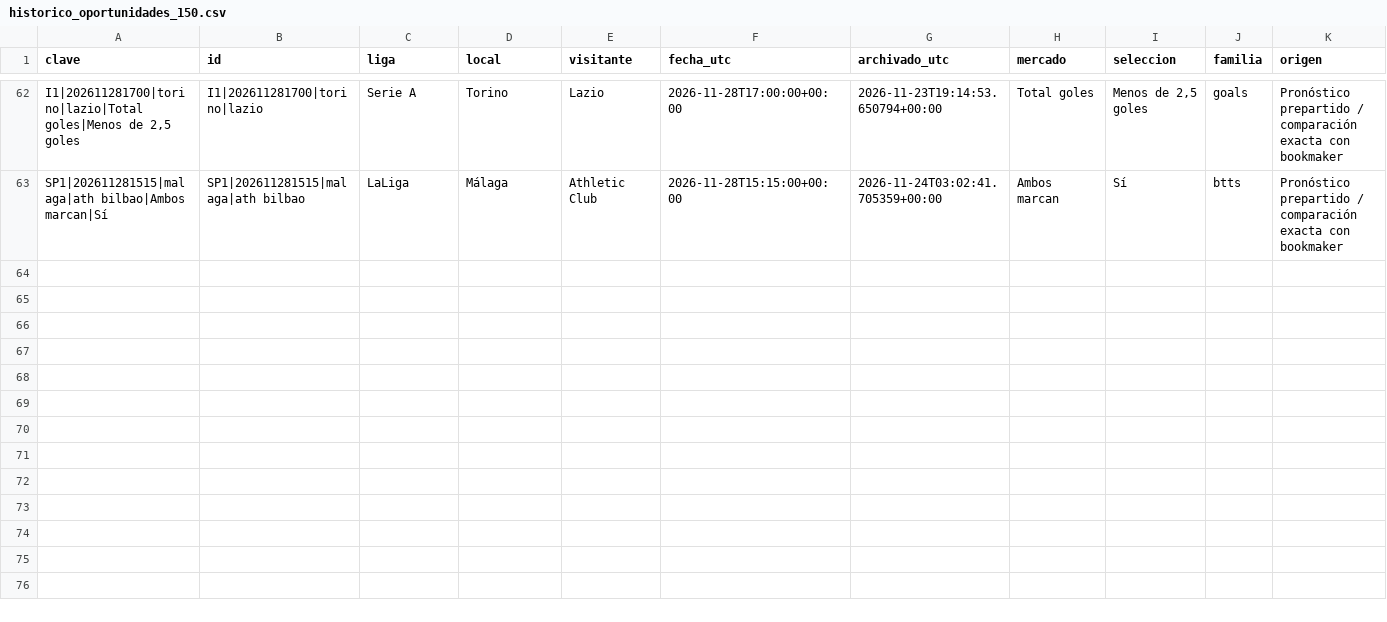
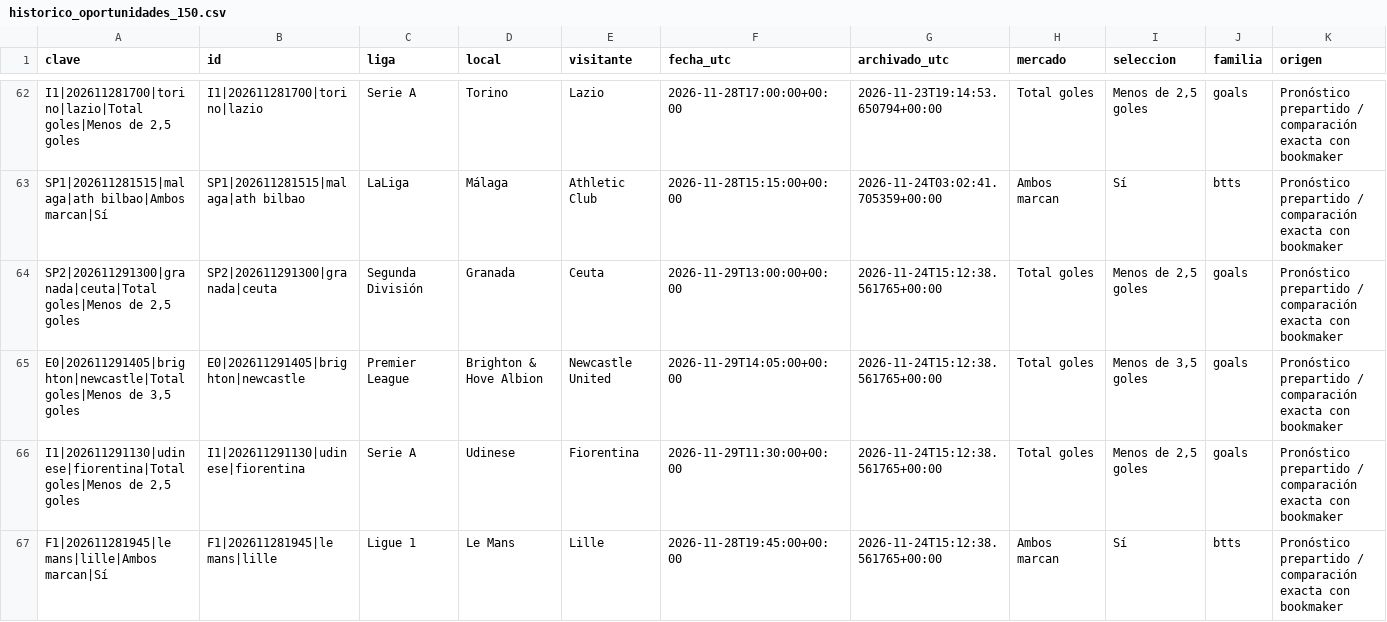
Before and after one commit to rasekes86/football-ai-lab, a CSV file: output/historico_oportunidades_150.csv, drawn as a sheet; only a part is shown, gaps mark what is left out; rows hold the shown columns only; the diff names each change by its address in the sheet, - before the commit and + after, or states it on an @@ line.

```diff
--- a/output/historico_oportunidades_150.csv
+++ b/output/historico_oportunidades_150.csv
+row 64: SP2|202611291300|granada|ceuta|Total goles|Menos de 2,5 goles | SP2|202611291300|granada|ceuta | Segunda División | Granada | Ceuta | 2026-11-29T13:00:00+00:00 | 2026-11-24T15:12:38.561765+00:00 | Total goles | Menos de 2,5 goles | goals | Pronóstico prepartido / comparación exacta con bookmaker
+row 65: E0|202611291405|brighton|newcastle|Total goles|Menos de 3,5 goles | E0|202611291405|brighton|newcastle | Premier League | Brighton & Hove Albion | Newcastle United | 2026-11-29T14:05:00+00:00 | 2026-11-24T15:12:38.561765+00:00 | Total goles | Menos de 3,5 goles | goals | Pronóstico prepartido / comparación exacta con bookmaker
+row 66: I1|202611291130|udinese|fiorentina|Total goles|Menos de 2,5 goles | I1|202611291130|udinese|fiorentina | Serie A | Udinese | Fiorentina | 2026-11-29T11:30:00+00:00 | 2026-11-24T15:12:38.561765+00:00 | Total goles | Menos de 2,5 goles | goals | Pronóstico prepartido / comparación exacta con bookmaker
+row 67: F1|202611281945|le mans|lille|Ambos marcan|Sí | F1|202611281945|le mans|lille | Ligue 1 | Le Mans | Lille | 2026-11-28T19:45:00+00:00 | 2026-11-24T15:12:38.561765+00:00 | Ambos marcan | Sí | btts | Pronóstico prepartido / comparación exacta con bookmaker
```
Also changed, not shown: output/historico_adicionales_teoricas.csv, output/historico_selecciones.csv, 41 other files.
